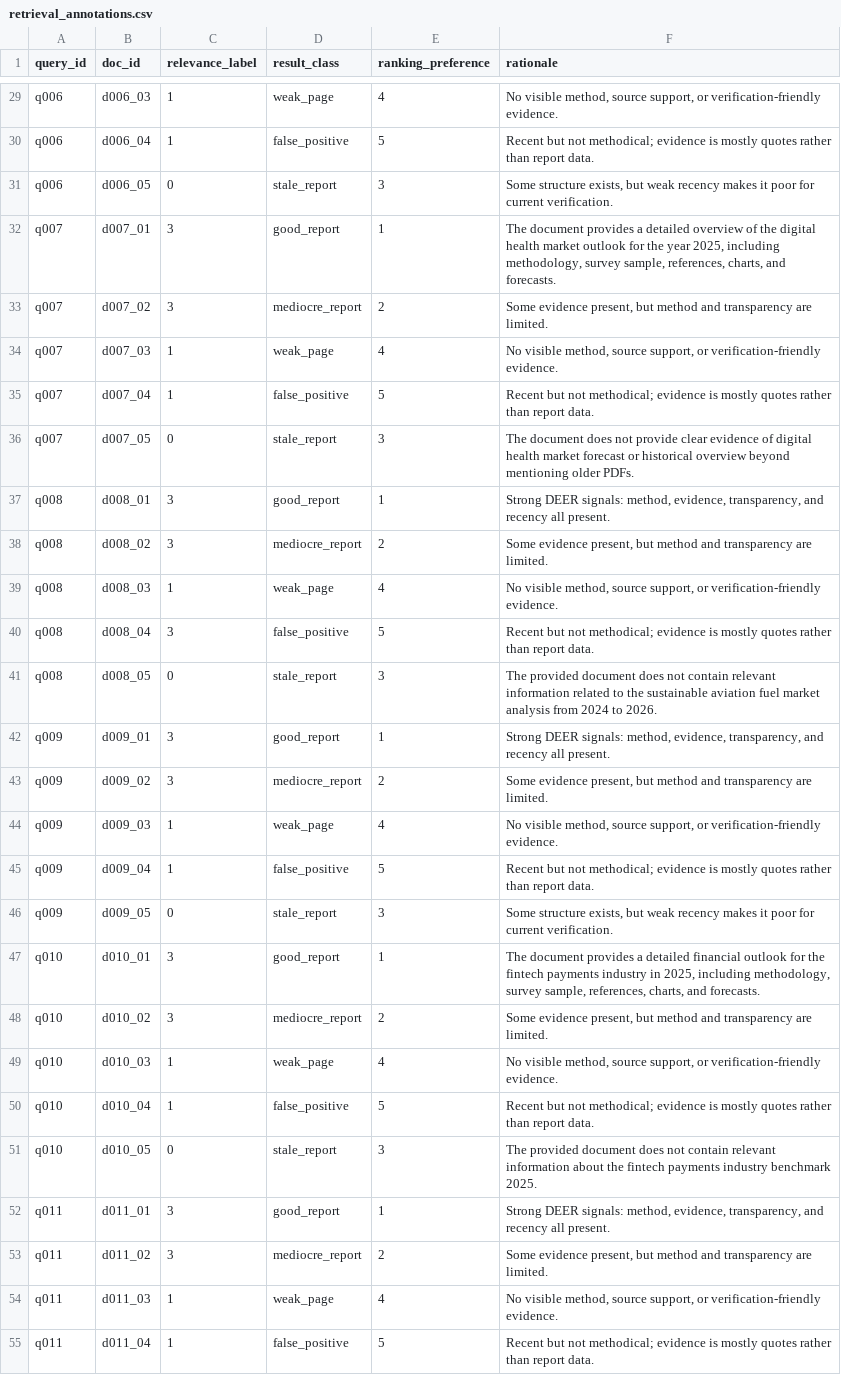
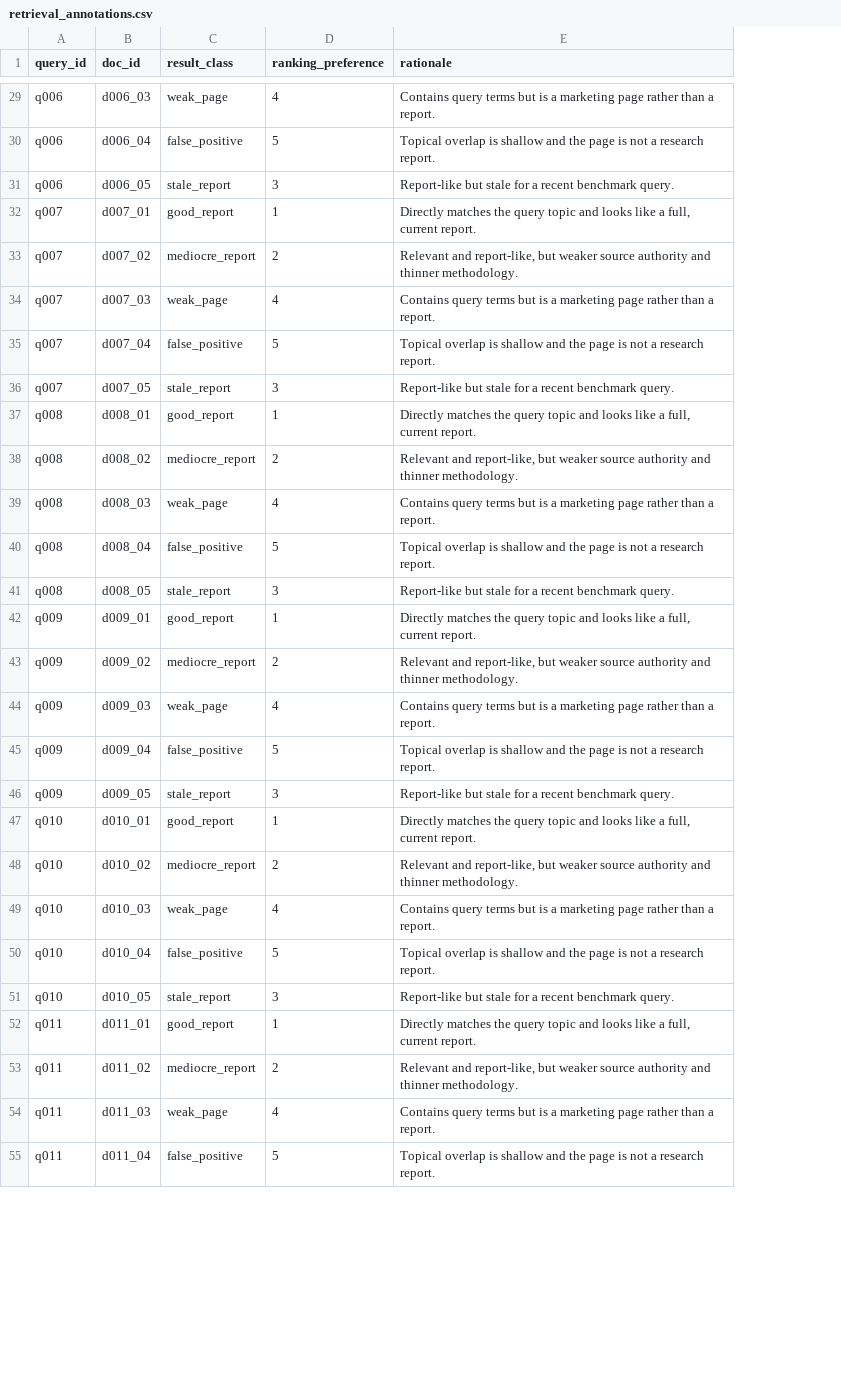
Before and after one commit to ykhher/AI-assisted-report-search-and-evaluating-agent, a CSV file: data/curated_benchmark/retrieval_annotations.csv, drawn as a sheet; only a part is shown, gaps mark what is left out; removed rows and columns are numbered as before the commit, all else as after; the diff covers the shown part only; the diff names each change by its address in the sheet, - before the commit and + after, or states it on an @@ line.

```diff
--- a/data/curated_benchmark/retrieval_annotations.csv
+++ b/data/curated_benchmark/retrieval_annotations.csv
-column C (relevance_label), rows 29-55: 1 | 1 | 0 | 3 | 3 | 1 | 1 | 0 | 3 | 3 | 1 | 3 | 0 | 3 | 3 | 1 | 1 | 0 | 3 | 3 | 1 | 1 | 0 | 3 | 3 | 1 | 1
-E29 (rationale): No visible method, source support, or verification-friendly evidence.
+E29 (rationale): Contains query terms but is a marketing page rather than a report.
-E30 (rationale): Recent but not methodical; evidence is mostly quotes rather than report data.
+E30 (rationale): Topical overlap is shallow and the page is not a research report.
-E31 (rationale): Some structure exists, but weak recency makes it poor for current verification.
+E31 (rationale): Report-like but stale for a recent benchmark query.
-E32 (rationale): The document provides a detailed overview of the digital health market outlook for the year 2025, including methodology, survey sample, references, charts, and forecasts.
+E32 (rationale): Directly matches the query topic and looks like a full, current report.
-E33 (rationale): Some evidence present, but method and transparency are limited.
+E33 (rationale): Relevant and report-like, but weaker source authority and thinner methodology.
-E34 (rationale): No visible method, source support, or verification-friendly evidence.
+E34 (rationale): Contains query terms but is a marketing page rather than a report.
-E35 (rationale): Recent but not methodical; evidence is mostly quotes rather than report data.
+E35 (rationale): Topical overlap is shallow and the page is not a research report.
-E36 (rationale): The document does not provide clear evidence of digital health market forecast or historical overview beyond mentioning older PDFs.
+E36 (rationale): Report-like but stale for a recent benchmark query.
-E37 (rationale): Strong DEER signals: method, evidence, transparency, and recency all present.
+E37 (rationale): Directly matches the query topic and looks like a full, current report.
-E38 (rationale): Some evidence present, but method and transparency are limited.
+E38 (rationale): Relevant and report-like, but weaker source authority and thinner methodology.
-E39 (rationale): No visible method, source support, or verification-friendly evidence.
+E39 (rationale): Contains query terms but is a marketing page rather than a report.
-E40 (rationale): Recent but not methodical; evidence is mostly quotes rather than report data.
+E40 (rationale): Topical overlap is shallow and the page is not a research report.
-E41 (rationale): The provided document does not contain relevant information related to the sustainable aviation fuel market analysis from 2024 to 2026.
+E41 (rationale): Report-like but stale for a recent benchmark query.
-E42 (rationale): Strong DEER signals: method, evidence, transparency, and recency all present.
+E42 (rationale): Directly matches the query topic and looks like a full, current report.
-E43 (rationale): Some evidence present, but method and transparency are limited.
+E43 (rationale): Relevant and report-like, but weaker source authority and thinner methodology.
-E44 (rationale): No visible method, source support, or verification-friendly evidence.
+E44 (rationale): Contains query terms but is a marketing page rather than a report.
-E45 (rationale): Recent but not methodical; evidence is mostly quotes rather than report data.
+E45 (rationale): Topical overlap is shallow and the page is not a research report.
-E46 (rationale): Some structure exists, but weak recency makes it poor for current verification.
+E46 (rationale): Report-like but stale for a recent benchmark query.
-E47 (rationale): The document provides a detailed financial outlook for the fintech payments industry in 2025, including methodology, survey sample, references, charts, and forecasts.
+E47 (rationale): Directly matches the query topic and looks like a full, current report.
-E48 (rationale): Some evidence present, but method and transparency are limited.
+E48 (rationale): Relevant and report-like, but weaker source authority and thinner methodology.
-E49 (rationale): No visible method, source support, or verification-friendly evidence.
+E49 (rationale): Contains query terms but is a marketing page rather than a report.
-E50 (rationale): Recent but not methodical; evidence is mostly quotes rather than report data.
+E50 (rationale): Topical overlap is shallow and the page is not a research report.
-E51 (rationale): The provided document does not contain relevant information about the fintech payments industry benchmark 2025.
+E51 (rationale): Report-like but stale for a recent benchmark query.
-E52 (rationale): Strong DEER signals: method, evidence, transparency, and recency all present.
+E52 (rationale): Directly matches the query topic and looks like a full, current report.
-E53 (rationale): Some evidence present, but method and transparency are limited.
+E53 (rationale): Relevant and report-like, but weaker source authority and thinner methodology.
-E54 (rationale): No visible method, source support, or verification-friendly evidence.
+E54 (rationale): Contains query terms but is a marketing page rather than a report.
-E55 (rationale): Recent but not methodical; evidence is mostly quotes rather than report data.
+E55 (rationale): Topical overlap is shallow and the page is not a research report.
```
Also changed, not shown: 73 edited cells elsewhere in this file, data/curated_benchmark/quality_annotations.csv, 38 other files.
